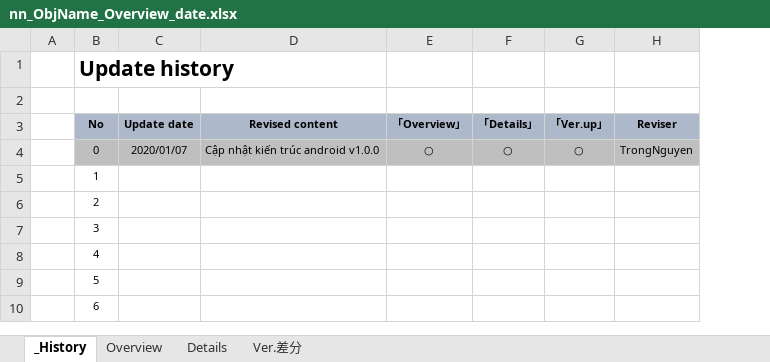
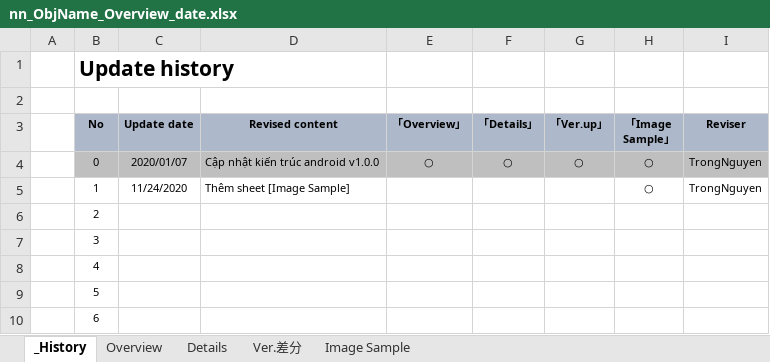
Before and after one commit to DustStuart159/SpringBootPrj, an Excel workbook: Knowledge/00.Template/nn_ObjName_Overview_date.xlsx, sheet _History, drawn as a sheet; values as stored, in another font and other column widths than the file's, no borders; addresses are those after the commit; the diff names each change by its address in the sheet, - before the commit and + after, or states it on an @@ line.

```diff
--- a/Knowledge/00.Template/nn_ObjName_Overview_date.xlsx (sheet _History)
+++ b/Knowledge/00.Template/nn_ObjName_Overview_date.xlsx (sheet _History)
+sheet tab: Image Sample
+column H (「Image Sample」), rows 4-5: ○ | ○
-C5 (Update date): (empty)
+C5 (Update date): 11/24/2020
-D5 (Revised content): (empty)
+D5 (Revised content): Thêm sheet [Image Sample]
-I5 (Reviser): (empty)
+I5 (Reviser): TrongNguyen
```
Also changed, not shown: 2 other files.
